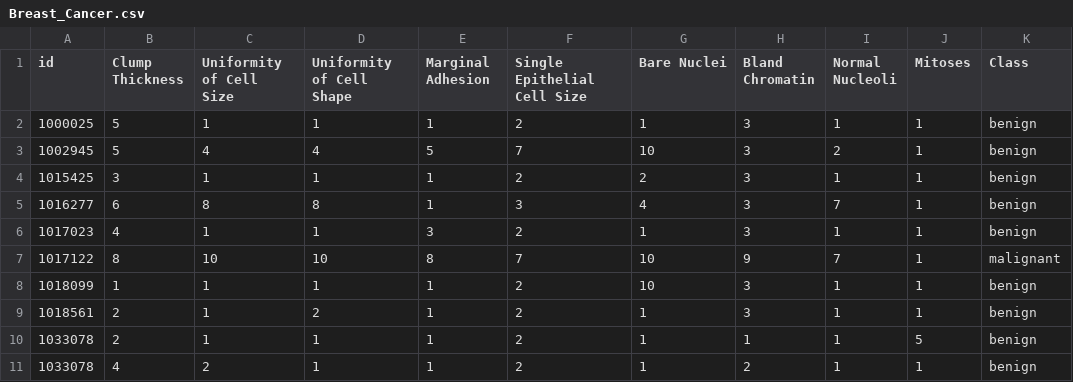
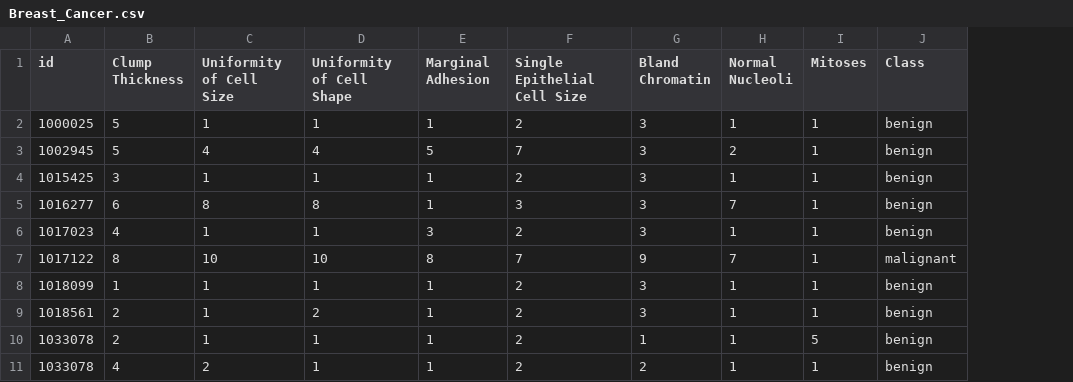
Before and after one commit to ichlasuning/ProjekPPM, a CSV file: Breast_Cancer.csv, drawn as a sheet; only a part is shown; the diff names each change by its address in the sheet, - before the commit and + after, or states it on an @@ line.

Commit message:
Update Breast_Cancer.csv

```diff
--- a/Breast_Cancer.csv
+++ b/Breast_Cancer.csv
-column G (Bare Nuclei), rows 2-11: 1 | 10 | 2 | 4 | 1 | 10 | 10 | 1 | 1 | 1
```
